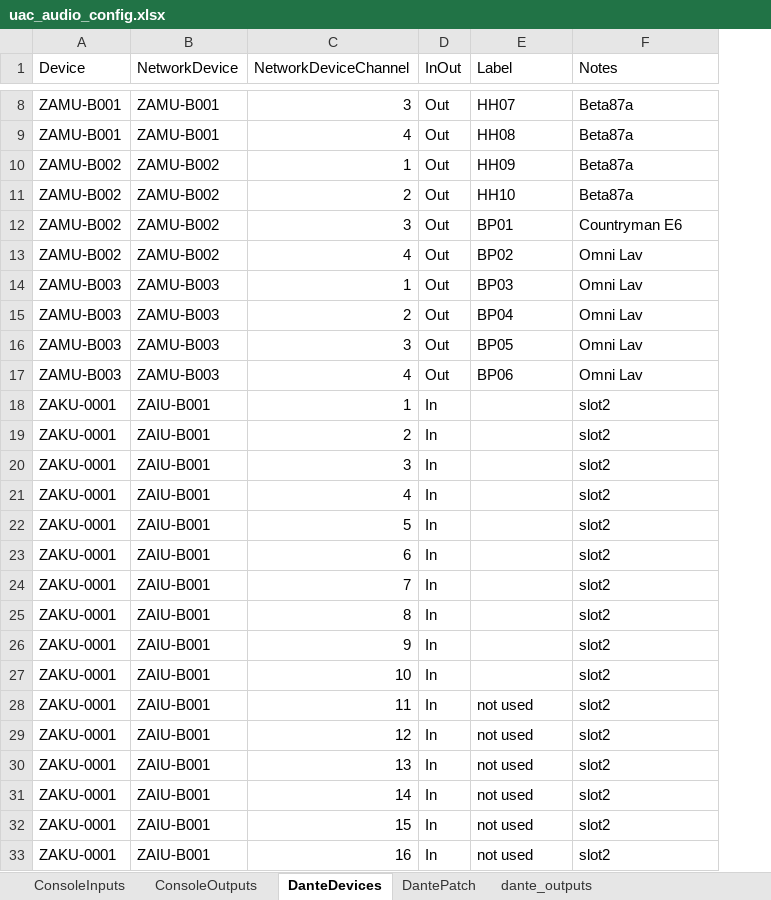
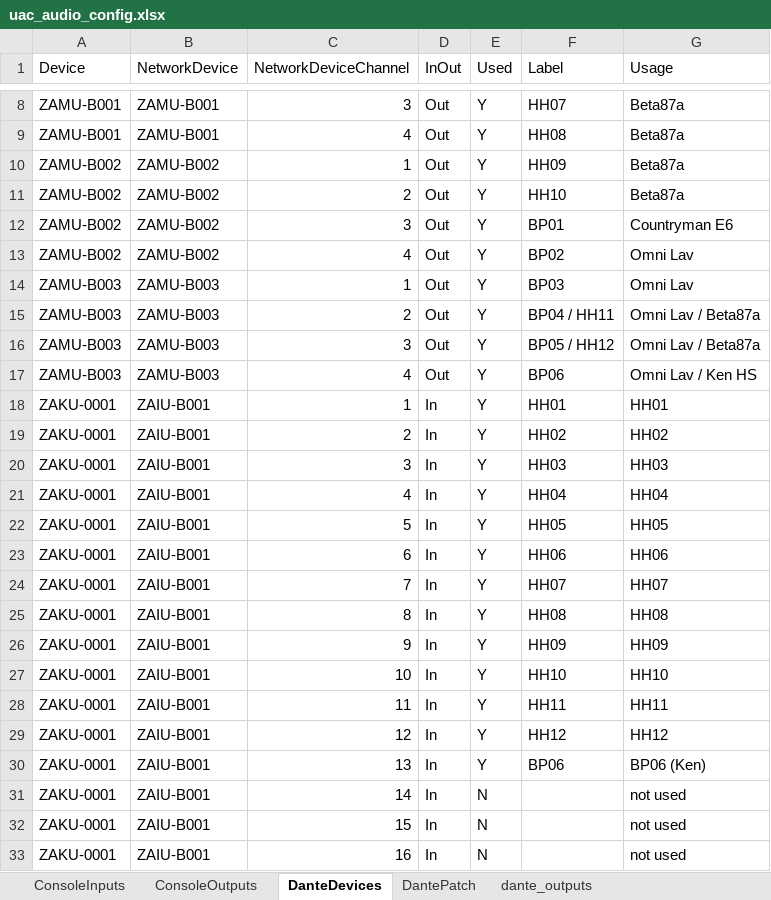
Before and after one commit to avmaint/uactechdoc, an Excel workbook: data/uac_audio_config.xlsx, sheet DanteDevices, drawn as a sheet; only a part is shown, gaps mark what is left out; values as stored, in another font and other column widths than the file's, no borders; table styles not drawn; addresses are those after the commit; the diff covers the shown part only; the diff names each change by its address in the sheet, - before the commit and + after, or states it on an @@ line.

```diff
--- a/data/uac_audio_config.xlsx (sheet DanteDevices)
+++ b/data/uac_audio_config.xlsx (sheet DanteDevices)
+column E (Used), rows 8-33: Y | Y | Y | Y | Y | Y | Y | Y | Y | Y | Y | Y | Y | Y | Y | Y | Y | Y | Y | Y | Y | Y | Y | N | N | N
-G1: Notes
+G1: Usage
-F15 (Label): BP04
+F15 (Label): BP04 / HH11
-G15:G16 (Usage): Omni Lav
+G15:G16 (Usage): Omni Lav / Beta87a
-F16 (Label): BP05
+F16 (Label): BP05 / HH12
-G17 (Usage): Omni Lav
+G17 (Usage): Omni Lav / Ken HS
-F18 (Label): (empty)
+F18 (Label): HH01
-G18 (Usage): slot2
+G18 (Usage): HH01
-F19 (Label): (empty)
+F19 (Label): HH02
-G19 (Usage): slot2
+G19 (Usage): HH02
-F20 (Label): (empty)
+F20 (Label): HH03
-G20 (Usage): slot2
+G20 (Usage): HH03
-F21 (Label): (empty)
+F21 (Label): HH04
-G21 (Usage): slot2
+G21 (Usage): HH04
-F22 (Label): (empty)
+F22 (Label): HH05
-G22 (Usage): slot2
+G22 (Usage): HH05
-F23 (Label): (empty)
+F23 (Label): HH06
-G23 (Usage): slot2
+G23 (Usage): HH06
-F24 (Label): (empty)
+F24 (Label): HH07
-G24 (Usage): slot2
+G24 (Usage): HH07
-F25 (Label): (empty)
+F25 (Label): HH08
-G25 (Usage): slot2
+G25 (Usage): HH08
-F26 (Label): (empty)
+F26 (Label): HH09
-G26 (Usage): slot2
+G26 (Usage): HH09
-F27 (Label): (empty)
+F27 (Label): HH10
-G27 (Usage): slot2
+G27 (Usage): HH10
-F28 (Label): not used
+F28 (Label): HH11
-G28 (Usage): slot2
+G28 (Usage): HH11
-F29 (Label): not used
+F29 (Label): HH12
-G29 (Usage): slot2
+G29 (Usage): HH12
-F30 (Label): not used
+F30 (Label): BP06
-G30 (Usage): slot2
+G30 (Usage): BP06 (Ken)
-F31:F33 (Label): not used
+F31:F33 (Label): (empty)
-G31:G33 (Usage): slot2
+G31:G33 (Usage): not used
```
Also changed, not shown: 56 added rows, 28 removed rows and 53 edited cells elsewhere in this sheet, sheet ConsoleInputs, sheet ConsoleOutputs, 7 other files.
